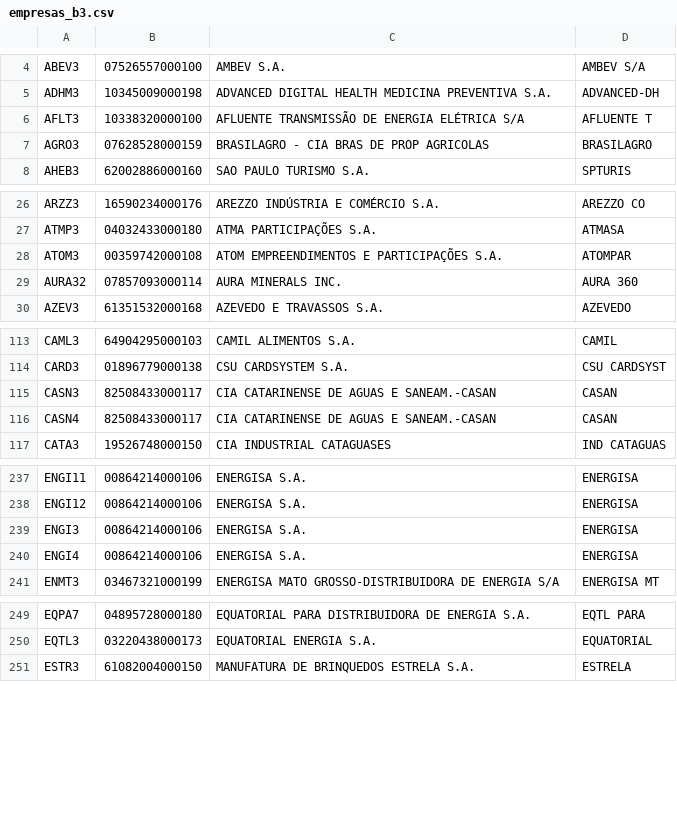
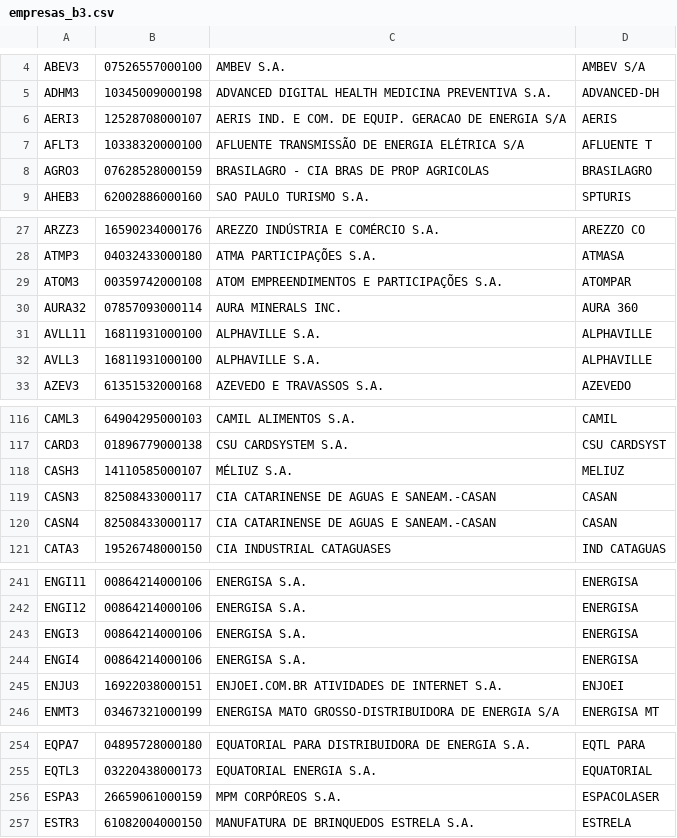
Before and after one commit to barbolo/ir_investidor, a CSV file: db/seeds/empresas_b3.csv, drawn as a sheet; only a part is shown, gaps mark what is left out; the diff covers the shown part only; the diff names each change by its address in the sheet, - before the commit and + after, or states it on an @@ line.

Commit message:
update db/seeds/empresas_b3.csv

```diff
--- a/db/seeds/empresas_b3.csv
+++ b/db/seeds/empresas_b3.csv
+row 6: AERI3 | 12528708000107 | AERIS IND. E COM. DE EQUIP. GERACAO DE ENERGIA S/A | AERIS
+row 31: AVLL11 | 16811931000100 | ALPHAVILLE S.A. | ALPHAVILLE
+row 32: AVLL3 | 16811931000100 | ALPHAVILLE S.A. | ALPHAVILLE
+row 118: CASH3 | 14110585000107 | MÉLIUZ S.A. | MELIUZ
+row 245: ENJU3 | 16922038000151 | ENJOEI.COM.BR ATIVIDADES DE INTERNET S.A. | ENJOEI
+row 256: ESPA3 | 26659061000159 | MPM CORPÓREOS S.A. | ESPACOLASER
```
Also changed, not shown: 8 added rows elsewhere in this file.
